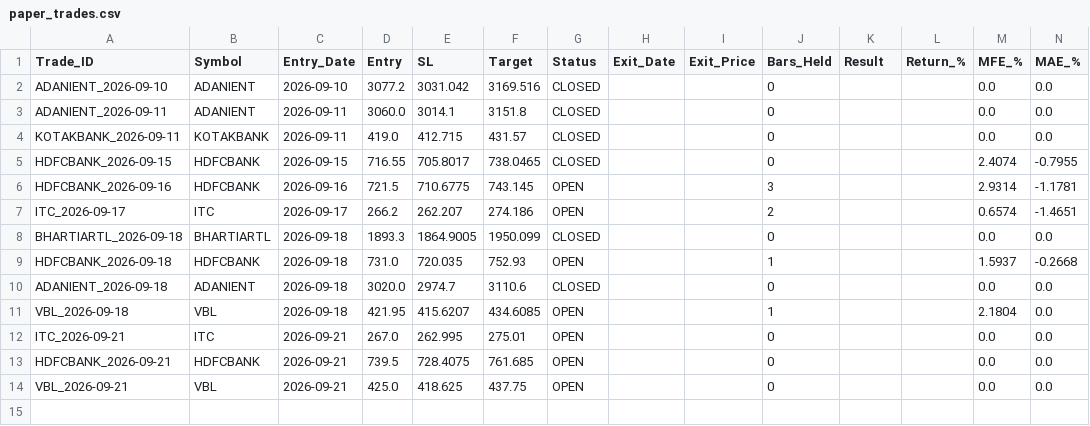
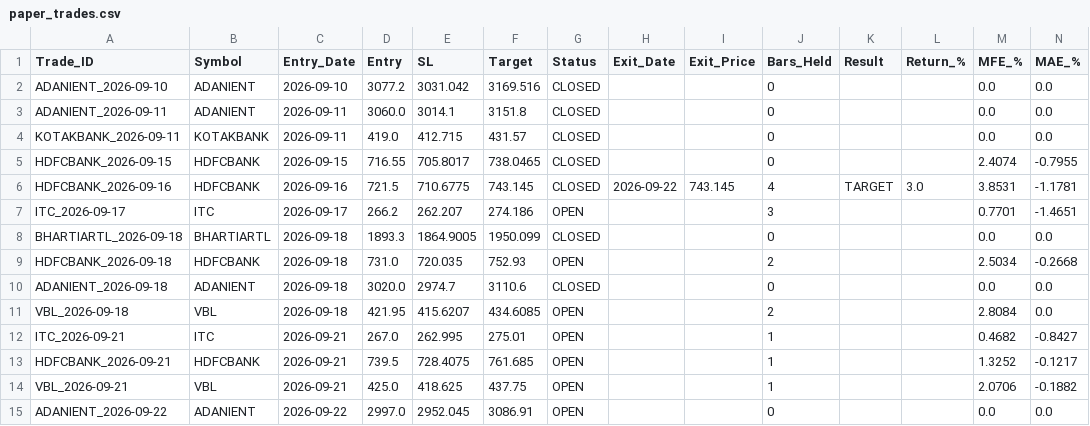
Before and after one commit to vedika-ali/mahendra, a CSV file: paper_trades.csv, drawn as a sheet.

```diff
--- a/paper_trades.csv
+++ b/paper_trades.csv
@@ -5,10 +5,11 @@ KOTAKBANK_2026-09-11,KOTAKBANK,2026-09-11,419.0,412.715,431.57,CLOSED,,,0,,,0.0,
 HDFCBANK_2026-09-15,HDFCBANK,2026-09-15,716.55,705.8017,738.0465,CLOSED,,,0,,,2.4074,-0.7955
-HDFCBANK_2026-09-16,HDFCBANK,2026-09-16,721.5,710.6775,743.145,OPEN,,,3,,,2.9314,-1.1781
-ITC_2026-09-17,ITC,2026-09-17,266.2,262.207,274.186,OPEN,,,2,,,0.6574,-1.4651
+HDFCBANK_2026-09-16,HDFCBANK,2026-09-16,721.5,710.6775,743.145,CLOSED,2026-09-22,743.145,4,TARGET,3.0,3.8531,-1.1781
+ITC_2026-09-17,ITC,2026-09-17,266.2,262.207,274.186,OPEN,,,3,,,0.7701,-1.4651
 BHARTIARTL_2026-09-18,BHARTIARTL,2026-09-18,1893.3,1864.9005,1950.099,CLOSED,,,0,,,0.0,0.0
-HDFCBANK_2026-09-18,HDFCBANK,2026-09-18,731.0,720.035,752.93,OPEN,,,1,,,1.5937,-0.2668
+HDFCBANK_2026-09-18,HDFCBANK,2026-09-18,731.0,720.035,752.93,OPEN,,,2,,,2.5034,-0.2668
 ADANIENT_2026-09-18,ADANIENT,2026-09-18,3020.0,2974.7,3110.6,CLOSED,,,0,,,0.0,0.0
-VBL_2026-09-18,VBL,2026-09-18,421.95,415.6207,434.6085,OPEN,,,1,,,2.1804,0.0
-ITC_2026-09-21,ITC,2026-09-21,267.0,262.995,275.01,OPEN,,,0,,,0.0,0.0
-HDFCBANK_2026-09-21,HDFCBANK,2026-09-21,739.5,728.4075,761.685,OPEN,,,0,,,0.0,0.0
-VBL_2026-09-21,VBL,2026-09-21,425.0,418.625,437.75,OPEN,,,0,,,0.0,0.0
+VBL_2026-09-18,VBL,2026-09-18,421.95,415.6207,434.6085,OPEN,,,2,,,2.8084,0.0
+ITC_2026-09-21,ITC,2026-09-21,267.0,262.995,275.01,OPEN,,,1,,,0.4682,-0.8427
+HDFCBANK_2026-09-21,HDFCBANK,2026-09-21,739.5,728.4075,761.685,OPEN,,,1,,,1.3252,-0.1217
+VBL_2026-09-21,VBL,2026-09-21,425.0,418.625,437.75,OPEN,,,1,,,2.0706,-0.1882
+ADANIENT_2026-09-22,ADANIENT,2026-09-22,2997.0,2952.045,3086.91,OPEN,,,0,,,0.0,0.0
```
